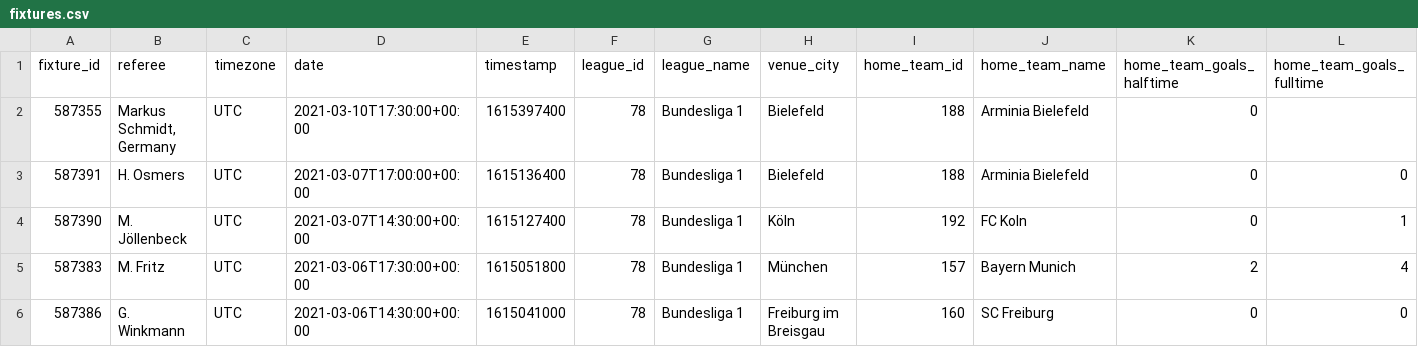
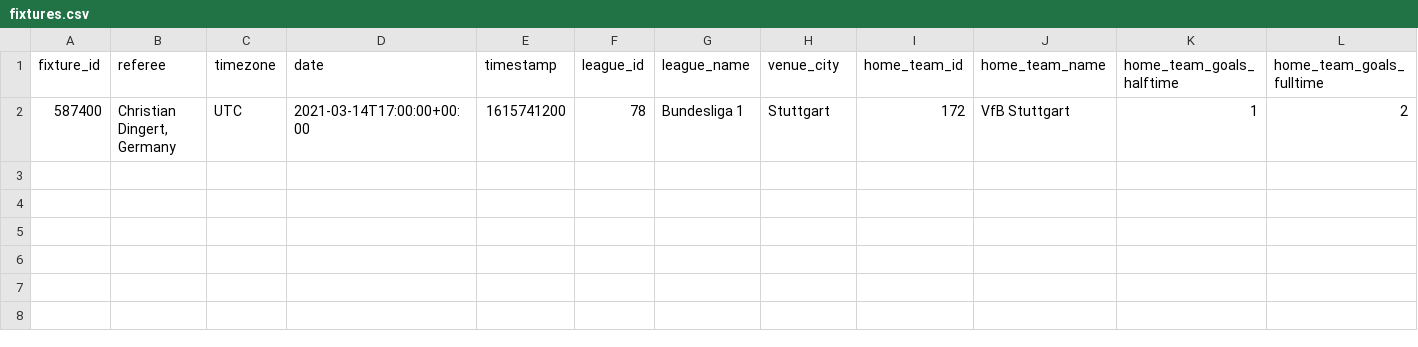
Before and after one commit to pwr-io/pdzd-utils, a CSV file: data_fetcher/fixtures.csv, drawn as a sheet; only a part is shown; removed rows and columns are numbered as before the commit, all else as after; rows hold the shown columns only; the diff names each change by its address in the sheet, - before the commit and + after, or states it on an @@ line.

```diff
--- a/data_fetcher/fixtures.csv
+++ b/data_fetcher/fixtures.csv
-row 2: 587355 | Markus Schmidt, Germany | UTC | 2021-03-10T17:30:00+00:00 | 1615397400 | 78 | Bundesliga 1 | Bielefeld | 188 | Arminia Bielefeld | 0
-row 3: 587391 | H. Osmers | UTC | 2021-03-07T17:00:00+00:00 | 1615136400 | 78 | Bundesliga 1 | Bielefeld | 188 | Arminia Bielefeld | 0 | 0
-row 4: 587390 | M. Jöllenbeck | UTC | 2021-03-07T14:30:00+00:00 | 1615127400 | 78 | Bundesliga 1 | Köln | 192 | FC Koln | 0 | 1
-row 5: 587383 | M. Fritz | UTC | 2021-03-06T17:30:00+00:00 | 1615051800 | 78 | Bundesliga 1 | München | 157 | Bayern Munich | 2 | 4
-row 6: 587386 | G. Winkmann | UTC | 2021-03-06T14:30:00+00:00 | 1615041000 | 78 | Bundesliga 1 | Freiburg im Breisgau | 160 | SC Freiburg | 0 | 0
+row 2: 587400 | Christian Dingert, Germany | UTC | 2021-03-14T17:00:00+00:00 | 1615741200 | 78 | Bundesliga 1 | Stuttgart | 172 | VfB Stuttgart | 1 | 2
```
Also changed, not shown: 3 other files.
